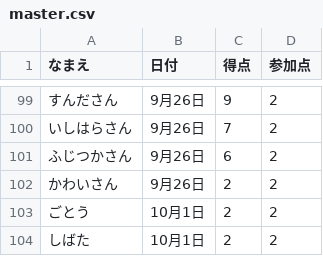
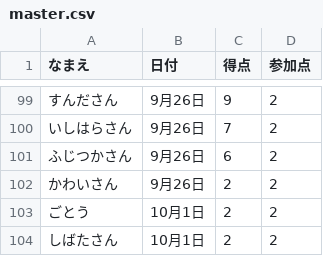
Before and after one commit to gotsand/score, a CSV file: master.csv, drawn as a sheet; only a part is shown, gaps mark what is left out.

Commit message:
Update master.csv

```diff
--- a/master.csv
+++ b/master.csv
@@ -103,2 +103,2 @@
 ごとう,10月1日,2,2
-しばた,10月1日,2,2
+しばたさん,10月1日,2,2
```
